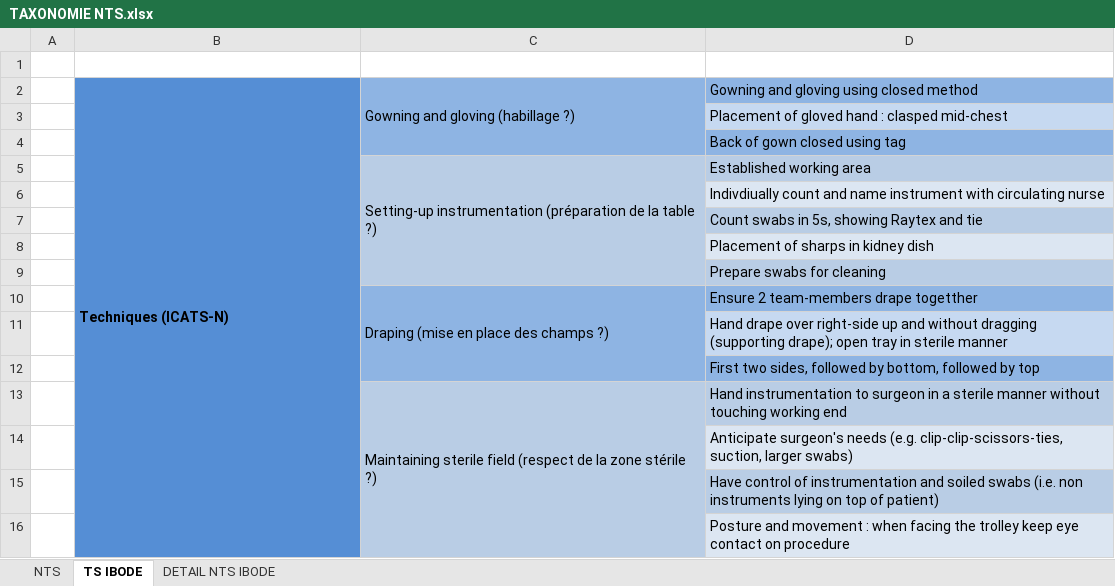
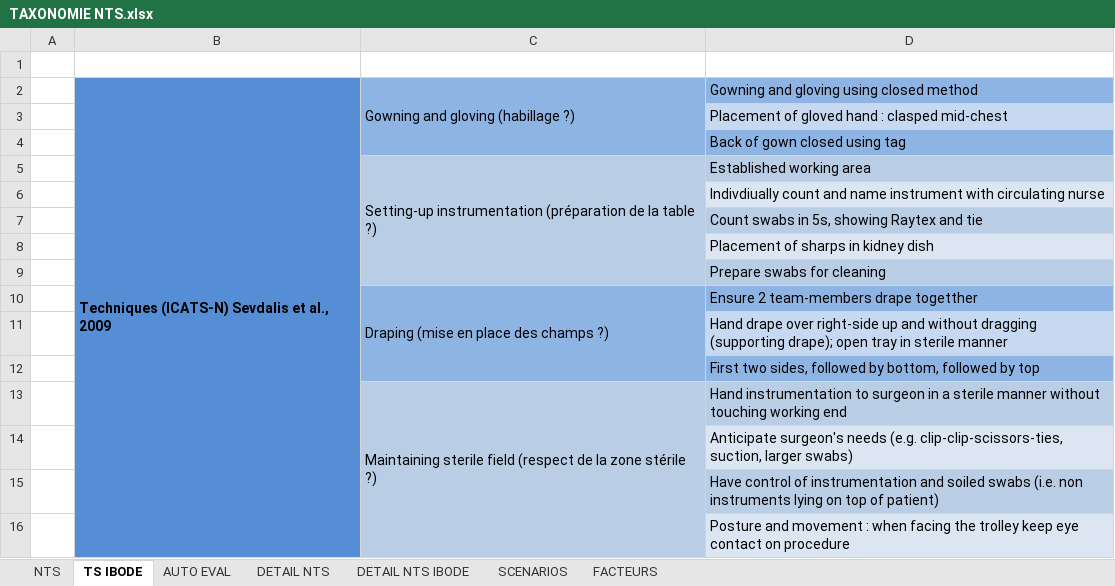
Before and after one commit to Marie-Steph/MIDORI, an Excel workbook: TAXONOMIE NTS.xlsx, sheet TS IBODE, drawn as a sheet; values as stored, in another font and other column widths than the file's, no borders; the diff names each change by its address in the sheet, - before the commit and + after, or states it on an @@ line.

Commit message:
version enrichie 20 avril : définitions et scenarios

```diff
--- a/TAXONOMIE NTS.xlsx (sheet TS IBODE)
+++ b/TAXONOMIE NTS.xlsx (sheet TS IBODE)
+sheet tab: AUTO EVAL
+sheet tab: DETAIL NTS
+sheet tab: SCENARIOS
+sheet tab: FACTEURS
-B2: Techniques (ICATS-N)
+B2: Techniques (ICATS-N) Sevdalis et al., 2009
```
Also changed, not shown: sheet DETAIL NTS IBODE, sheet NTS.
